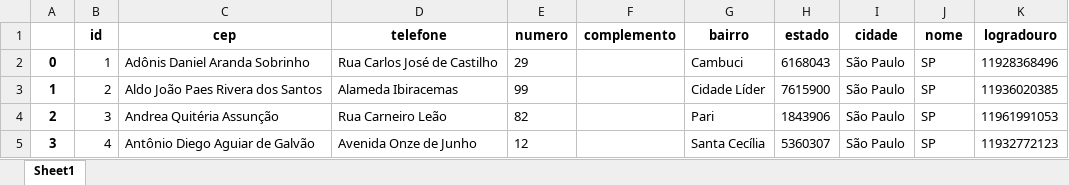
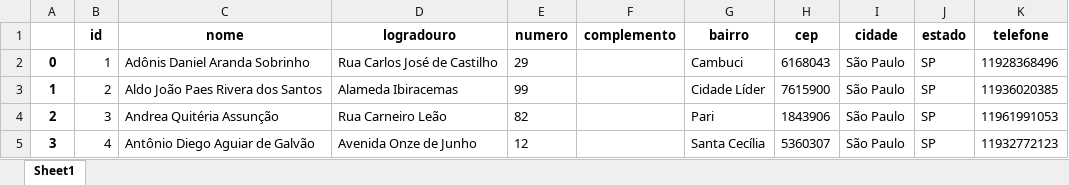
Before and after one commit to tseiiti/drogasystem, an Excel workbook: Aldo/pessoa.xlsx, sheet Sheet1, drawn as a sheet; only a part is shown; values as stored, in another font and other column widths than the file's, no borders; the diff names each change by its address in the sheet, - before the commit and + after, or states it on an @@ line.

```diff
--- a/Aldo/pessoa.xlsx (sheet Sheet1)
+++ b/Aldo/pessoa.xlsx (sheet Sheet1)
-C1: cep
+C1: nome
-D1: telefone
+D1: logradouro
-H1: estado
+H1: cep
-J1: nome
+J1: estado
-K1: logradouro
+K1: telefone
```
Also changed, not shown: Aldo/cliente.xlsx, Aldo/estoque.xlsx, 7 other files.
